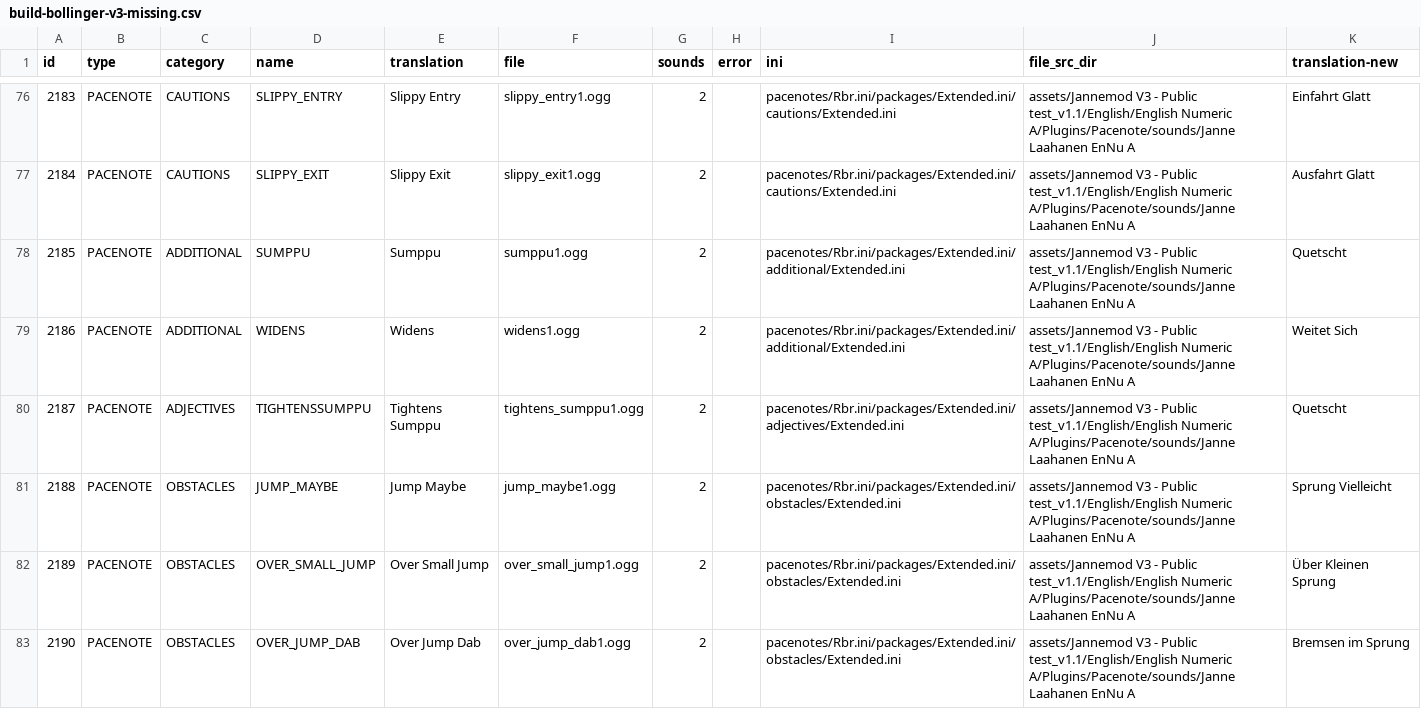
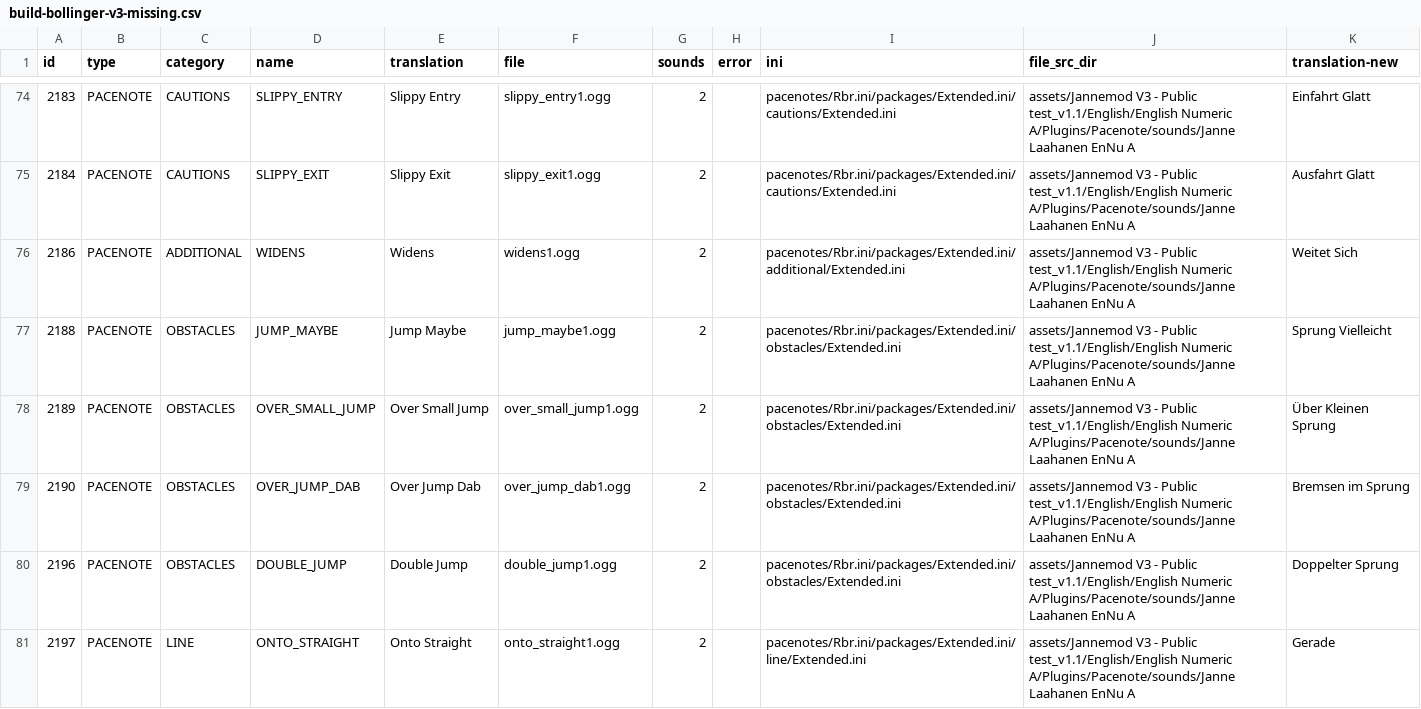
Before and after one commit to durandom/rbr_pacenote_tools, a CSV file: out/build-bollinger-v3-missing.csv, drawn as a sheet; only a part is shown, gaps mark what is left out; the shorter side is filled out with more unchanged rows; the diff covers the shown part only.

Commit message:
Add new bollinger sounds and update CoDriver class for sound listing
Signed-off-by: Marcel Hild <hild@b4mad.net>

```diff
--- a/out/build-bollinger-v3-missing.csv
+++ b/out/build-bollinger-v3-missing.csv
@@ -77,5 +75,3 @@ id,type,category,name,translation,file,sounds,error,ini,file_src_dir,translation
 2184,PACENOTE,CAUTIONS,SLIPPY_EXIT,Slippy Exit,slippy_exit1.ogg,2,,pacenotes/Rbr.ini/packages/Extended.ini/cautions/Extended.ini,assets/Jannemod V3 - Public test_v1.1/English/English Numeric A/Plugins/Pacenote/sounds/Janne Laahanen EnNu A,Ausfahrt Glatt
-2185,PACENOTE,ADDITIONAL,SUMPPU,Sumppu,sumppu1.ogg,2,,pacenotes/Rbr.ini/packages/Extended.ini/additional/Extended.ini,assets/Jannemod V3 - Public test_v1.1/English/English Numeric A/Plugins/Pacenote/sounds/Janne Laahanen EnNu A,Quetscht
 2186,PACENOTE,ADDITIONAL,WIDENS,Widens,widens1.ogg,2,,pacenotes/Rbr.ini/packages/Extended.ini/additional/Extended.ini,assets/Jannemod V3 - Public test_v1.1/English/English Numeric A/Plugins/Pacenote/sounds/Janne Laahanen EnNu A,Weitet Sich
-2187,PACENOTE,ADJECTIVES,TIGHTENSSUMPPU,Tightens Sumppu,tightens_sumppu1.ogg,2,,pacenotes/Rbr.ini/packages/Extended.ini/adjectives/Extended.ini,assets/Jannemod V3 - Public test_v1.1/English/English Numeric A/Plugins/Pacenote/sounds/Janne Laahanen EnNu A,Quetscht
 2188,PACENOTE,OBSTACLES,JUMP_MAYBE,Jump Maybe,jump_maybe1.ogg,2,,pacenotes/Rbr.ini/packages/Extended.ini/obstacles/Extended.ini,assets/Jannemod V3 - Public test_v1.1/English/English Numeric A/Plugins/Pacenote/sounds/Janne Laahanen EnNu A,Sprung Vielleicht
```
Also changed, not shown: 14 removed rows elsewhere in this file, out/build-bollinger-v3-missing-fixes.csv, out/build-bollinger-v3-trans.csv, 2 other files.
